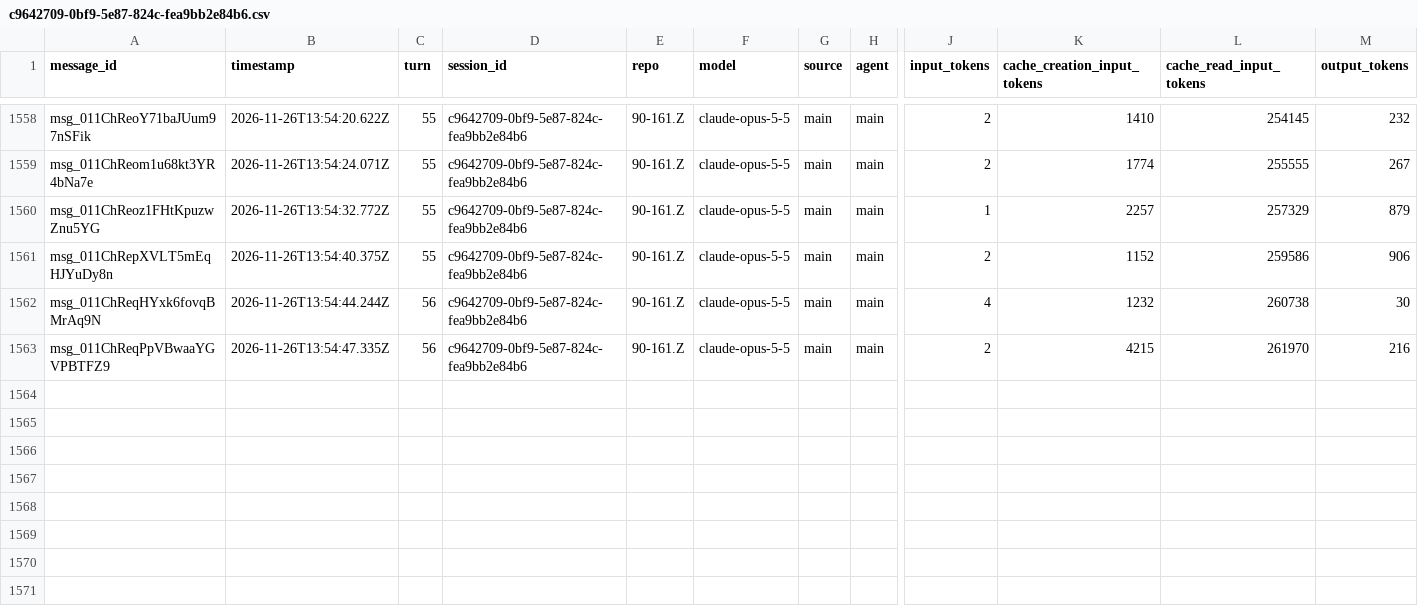
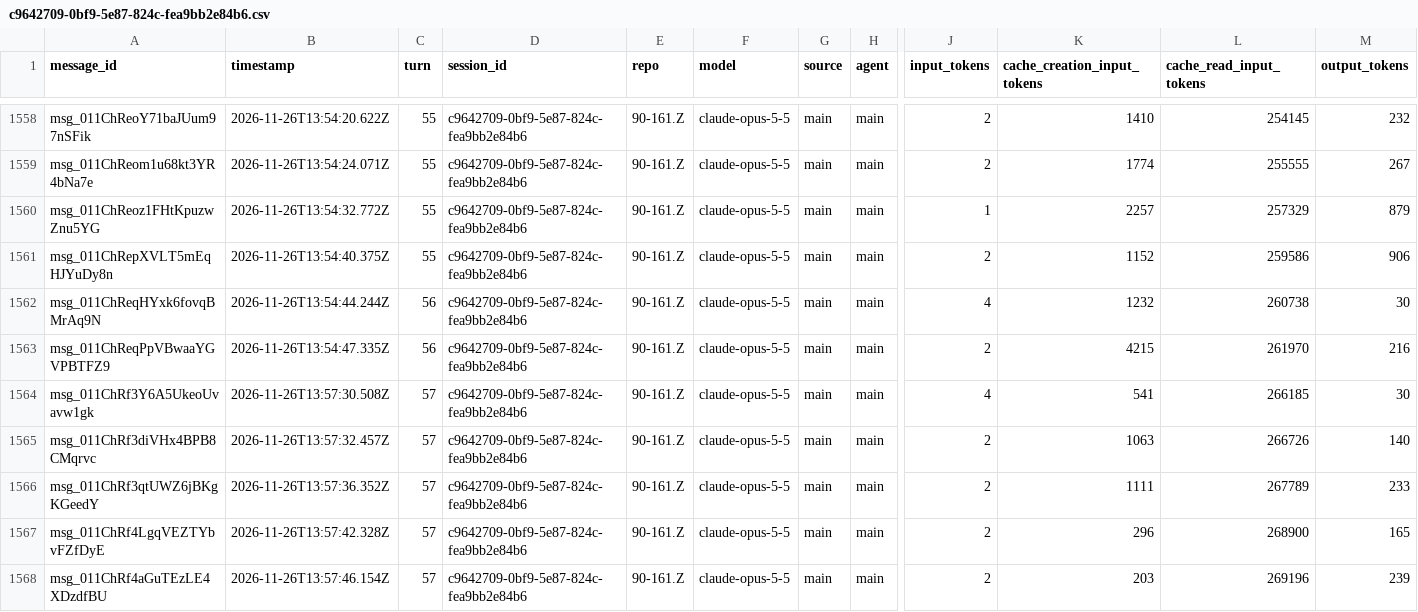
Before and after one commit to rhope-ops/90-161.Z, a CSV file: sessions/c9642709-0bf9-5e87-824c-fea9bb2e84b6.csv, drawn as a sheet; only a part is shown, gaps mark what is left out; rows hold the shown columns only; the diff names each change by its address in the sheet, - before the commit and + after, or states it on an @@ line.

```diff
--- a/sessions/c9642709-0bf9-5e87-824c-fea9bb2e84b6.csv
+++ b/sessions/c9642709-0bf9-5e87-824c-fea9bb2e84b6.csv
+row 1564: msg_011ChRf3Y6A5UkeoUvavw1gk | 2026-11-26T13:57:30.508Z | 57 | c9642709-0bf9-5e87-824c-fea9bb2e84b6 | 90-161.Z | claude-opus-5-5 | main | main | 4 | 541 | 266185 | 30
+row 1565: msg_011ChRf3diVHx4BPB8CMqrvc | 2026-11-26T13:57:32.457Z | 57 | c9642709-0bf9-5e87-824c-fea9bb2e84b6 | 90-161.Z | claude-opus-5-5 | main | main | 2 | 1063 | 266726 | 140
+row 1566: msg_011ChRf3qtUWZ6jBKgKGeedY | 2026-11-26T13:57:36.352Z | 57 | c9642709-0bf9-5e87-824c-fea9bb2e84b6 | 90-161.Z | claude-opus-5-5 | main | main | 2 | 1111 | 267789 | 233
+row 1567: msg_011ChRf4LgqVEZTYbvFZfDyE | 2026-11-26T13:57:42.328Z | 57 | c9642709-0bf9-5e87-824c-fea9bb2e84b6 | 90-161.Z | claude-opus-5-5 | main | main | 2 | 296 | 268900 | 165
+row 1568: msg_011ChRf4aGuTEzLE4XDzdfBU | 2026-11-26T13:57:46.154Z | 57 | c9642709-0bf9-5e87-824c-fea9bb2e84b6 | 90-161.Z | claude-opus-5-5 | main | main | 2 | 203 | 269196 | 239
```
